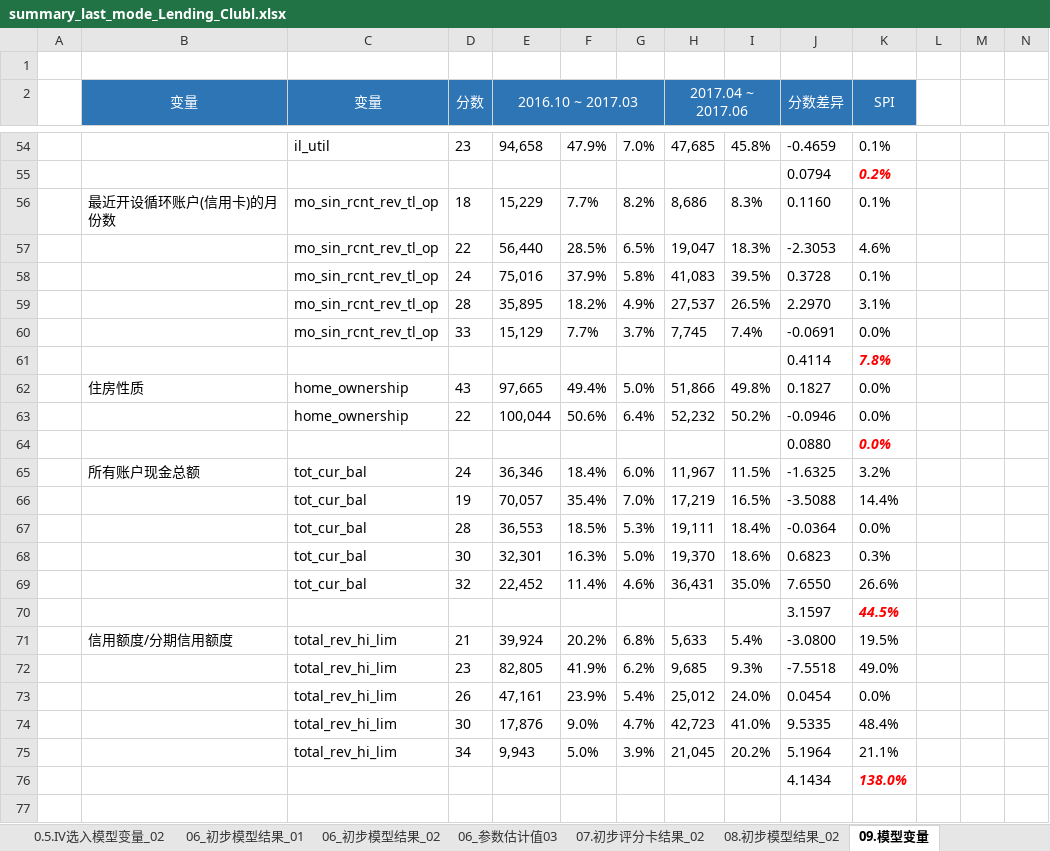
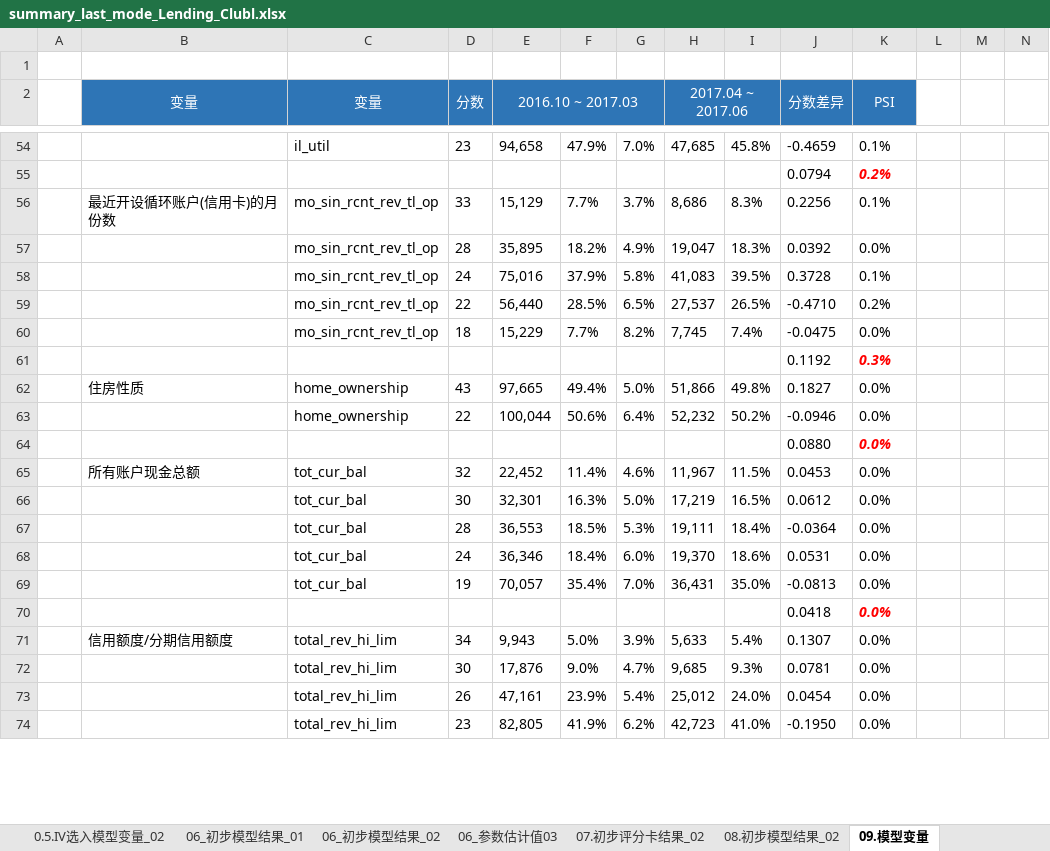
Before and after one commit to BigCarrey/LC_MODEL, an Excel workbook: summary_last_mode_Lending_Clubl.xlsx, sheet 09.模型变量, drawn as a sheet; only a part is shown, gaps mark what is left out; values as stored, in another font and other column widths than the file's, no borders; removed rows and columns are numbered as before the commit, all else as after; rows hold the shown columns only; the diff covers the shown part only; the diff names each change by its address in the sheet, - before the commit and + after, or states it on an @@ line.

```diff
--- a/summary_last_mode_Lending_Clubl.xlsx (sheet 09.模型变量)
+++ b/summary_last_mode_Lending_Clubl.xlsx (sheet 09.模型变量)
-K2: SPI
+K2: PSI
-D56 (分数): 18
+D56 (分数): 33
-E56 (2016.10 ~ 2017.03): 15,229
+E56 (2016.10 ~ 2017.03): 15,129
-G56: 8.2%
+G56: 3.7%
-J56 (分数差异): 0.1160
+J56 (分数差异): 0.2256
-row 57:  |  | mo_sin_rcnt_rev_tl_op | 22 | 56,440 | 28.5% | 6.5% | 19,047 | 18.3% | -2.3053 | 4.6%
+row 57:  |  | mo_sin_rcnt_rev_tl_op | 28 | 35,895 | 18.2% | 4.9% | 19,047 | 18.3% | 0.0392 | 0.0%
-row 59:  |  | mo_sin_rcnt_rev_tl_op | 28 | 35,895 | 18.2% | 4.9% | 27,537 | 26.5% | 2.2970 | 3.1%
+row 59:  |  | mo_sin_rcnt_rev_tl_op | 22 | 56,440 | 28.5% | 6.5% | 27,537 | 26.5% | -0.4710 | 0.2%
-D60 (分数): 33
+D60 (分数): 18
-E60 (2016.10 ~ 2017.03): 15,129
+E60 (2016.10 ~ 2017.03): 15,229
-G60: 3.7%
+G60: 8.2%
-J60 (分数差异): -0.0691
+J60 (分数差异): -0.0475
-row 61:  |  |  |  |  |  |  |  |  | 0.4114 | 7.8%
+row 61:  |  |  |  |  |  |  |  |  | 0.1192 | 0.3%
-row 65:  | 所有账户现金总额 | tot_cur_bal | 24 | 36,346 | 18.4% | 6.0% | 11,967 | 11.5% | -1.6325 | 3.2%
-row 66:  |  | tot_cur_bal | 19 | 70,057 | 35.4% | 7.0% | 17,219 | 16.5% | -3.5088 | 14.4%
+row 65:  | 所有账户现金总额 | tot_cur_bal | 32 | 22,452 | 11.4% | 4.6% | 11,967 | 11.5% | 0.0453 | 0.0%
+row 66:  |  | tot_cur_bal | 30 | 32,301 | 16.3% | 5.0% | 17,219 | 16.5% | 0.0612 | 0.0%
-row 68:  |  | tot_cur_bal | 30 | 32,301 | 16.3% | 5.0% | 19,370 | 18.6% | 0.6823 | 0.3%
-row 69:  |  | tot_cur_bal | 32 | 22,452 | 11.4% | 4.6% | 36,431 | 35.0% | 7.6550 | 26.6%
-row 70:  |  |  |  |  |  |  |  |  | 3.1597 | 44.5%
-row 71:  | 信用额度/分期信用额度 | total_rev_hi_lim | 21 | 39,924 | 20.2% | 6.8% | 5,633 | 5.4% | -3.0800 | 19.5%
-row 72:  |  | total_rev_hi_lim | 23 | 82,805 | 41.9% | 6.2% | 9,685 | 9.3% | -7.5518 | 49.0%
+row 68:  |  | tot_cur_bal | 24 | 36,346 | 18.4% | 6.0% | 19,370 | 18.6% | 0.0531 | 0.0%
+row 69:  |  | tot_cur_bal | 19 | 70,057 | 35.4% | 7.0% | 36,431 | 35.0% | -0.0813 | 0.0%
+row 70:  |  |  |  |  |  |  |  |  | 0.0418 | 0.0%
+row 71:  | 信用额度/分期信用额度 | total_rev_hi_lim | 34 | 9,943 | 5.0% | 3.9% | 5,633 | 5.4% | 0.1307 | 0.0%
+row 72:  |  | total_rev_hi_lim | 30 | 17,876 | 9.0% | 4.7% | 9,685 | 9.3% | 0.0781 | 0.0%
-row 74:  |  | total_rev_hi_lim | 30 | 17,876 | 9.0% | 4.7% | 42,723 | 41.0% | 9.5335 | 48.4%
-row 75:  |  | total_rev_hi_lim | 34 | 9,943 | 5.0% | 3.9% | 21,045 | 20.2% | 5.1964 | 21.1%
-row 76:  |  |  |  |  |  |  |  |  | 4.1434 | 138.0%
-row 74: (empty)
+row 74:  |  | total_rev_hi_lim | 23 | 82,805 | 41.9% | 6.2% | 42,723 | 41.0% | -0.1950 | 0.0%
```
Also changed, not shown: 6 added rows, 8 removed rows and 15 edited cells elsewhere in this sheet, sheet 06_初步模型结果_02, other sheet tabs, 2 other files.
